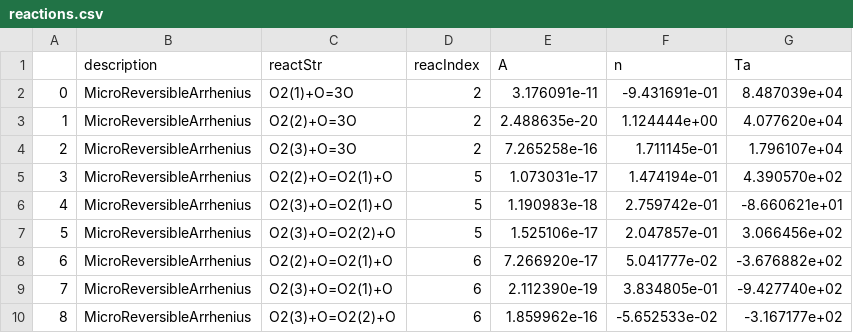
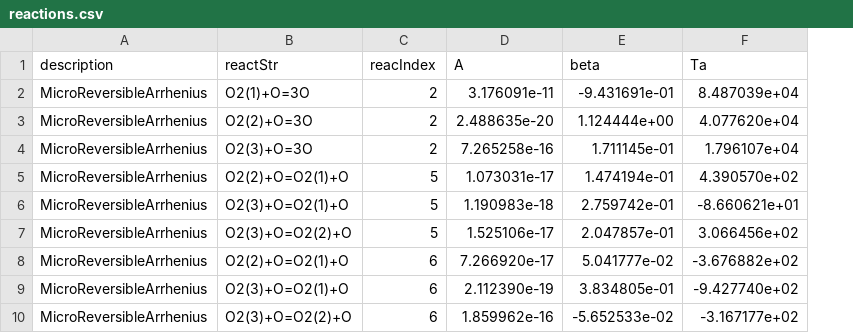
Before and after one commit to christian-jacobsen/hypernet, a CSV file: hypernet/database/air/kinetics/O3_UMN/CBM3/reactions.csv, drawn as a sheet; removed rows and columns are numbered as before the commit, all else as after; the diff names each change by its address in the sheet, - before the commit and + after, or states it on an @@ line.

```diff
--- a/hypernet/database/air/kinetics/O3_UMN/CBM3/reactions.csv
+++ b/hypernet/database/air/kinetics/O3_UMN/CBM3/reactions.csv
-column A, rows 2-10: 0 | 1 | 2 | 3 | 4 | 5 | 6 | 7 | 8
-E1: n
+E1: beta
```
Also changed, not shown: 26 other files.
